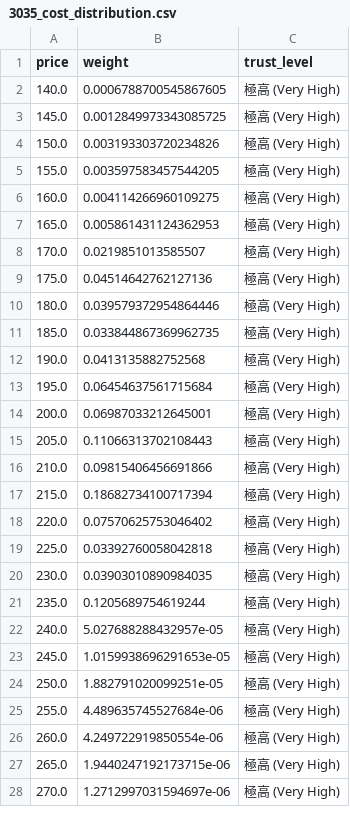
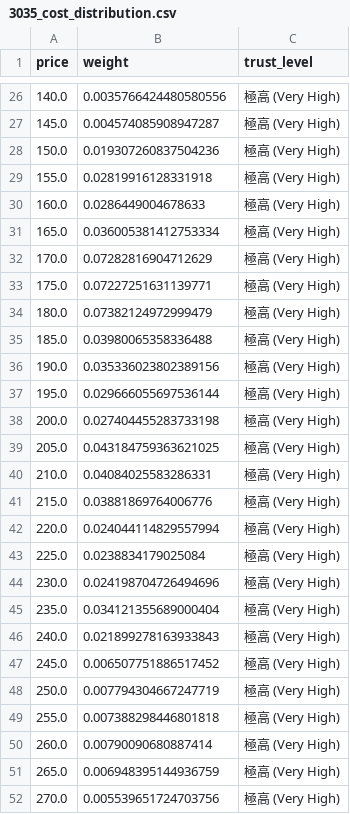
Before and after one commit to wenchiehlee-investment/MarketCostDistribution, a CSV file: output/3035_cost_distribution.csv, drawn as a sheet; only a part is shown, gaps mark what is left out; the diff covers the shown part only.

```diff
--- a/output/3035_cost_distribution.csv
+++ b/output/3035_cost_distribution.csv
@@ -2,27 +26,27 @@ price,weight,trust_level
-140.0,0.0006788700545867605,極高 (Very High)
-145.0,0.0012849973343085725,極高 (Very High)
-150.0,0.003193303720234826,極高 (Very High)
-155.0,0.003597583457544205,極高 (Very High)
-160.0,0.004114266960109275,極高 (Very High)
-165.0,0.005861431124362953,極高 (Very High)
-170.0,0.0219851013585507,極高 (Very High)
-175.0,0.04514642762127136,極高 (Very High)
-180.0,0.039579372954864446,極高 (Very High)
-185.0,0.033844867369962735,極高 (Very High)
-190.0,0.0413135882752568,極高 (Very High)
-195.0,0.06454637561715684,極高 (Very High)
-200.0,0.06987033212645001,極高 (Very High)
-205.0,0.11066313702108443,極高 (Very High)
-210.0,0.09815406456691866,極高 (Very High)
-215.0,0.18682734100717394,極高 (Very High)
-220.0,0.07570625753046402,極高 (Very High)
-225.0,0.03392760058042818,極高 (Very High)
-230.0,0.03903010890984035,極高 (Very High)
-235.0,0.1205689754619244,極高 (Very High)
-240.0,5.027688288432957e-05,極高 (Very High)
-245.0,1.0159938696291653e-05,極高 (Very High)
-250.0,1.882791020099251e-05,極高 (Very High)
-255.0,4.489635745527684e-06,極高 (Very High)
-260.0,4.249722919850554e-06,極高 (Very High)
-265.0,1.9440247192173715e-06,極高 (Very High)
-270.0,1.2712997031594697e-06,極高 (Very High)
+140.0,0.0035766424480580556,極高 (Very High)
+145.0,0.004574085908947287,極高 (Very High)
+150.0,0.019307260837504236,極高 (Very High)
+155.0,0.02819916128331918,極高 (Very High)
+160.0,0.0286449004678633,極高 (Very High)
+165.0,0.036005381412753334,極高 (Very High)
+170.0,0.07282816904712629,極高 (Very High)
+175.0,0.07227251631139771,極高 (Very High)
+180.0,0.07382124972999479,極高 (Very High)
+185.0,0.03980065358336488,極高 (Very High)
+190.0,0.035336023802389156,極高 (Very High)
+195.0,0.029666055697536144,極高 (Very High)
+200.0,0.027404455283733198,極高 (Very High)
+205.0,0.043184759363621025,極高 (Very High)
+210.0,0.04084025583286331,極高 (Very High)
+215.0,0.03881869764006776,極高 (Very High)
+220.0,0.024044114829557994,極高 (Very High)
+225.0,0.0238834179025084,極高 (Very High)
+230.0,0.024198704726494696,極高 (Very High)
+235.0,0.034121355689000404,極高 (Very High)
+240.0,0.021899278163933843,極高 (Very High)
+245.0,0.006507751886517452,極高 (Very High)
+250.0,0.007794304667247719,極高 (Very High)
+255.0,0.007388298446801818,極高 (Very High)
+260.0,0.00790090680887414,極高 (Very High)
+265.0,0.006948395144936759,極高 (Very High)
+270.0,0.005539651724703756,極高 (Very High)
```
Also changed, not shown: 43 added rows and 15 edited cells elsewhere in this file, output/2376_cost_distribution.csv, output/2379_cost_distribution.csv, 36 other files.
